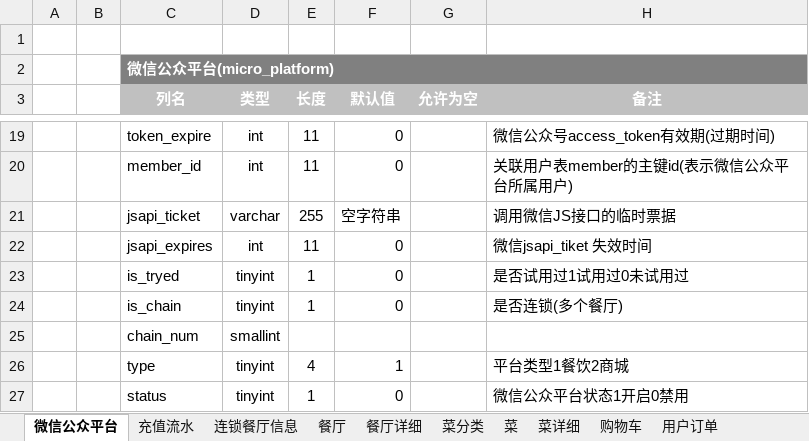
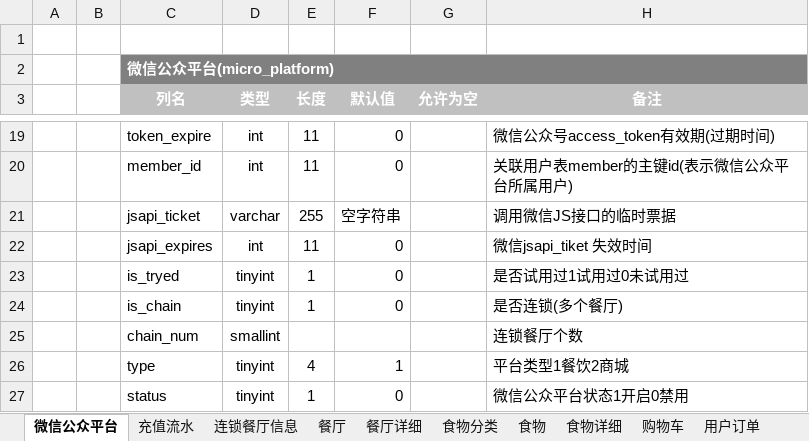
Before and after one commit to tonbochow/weiapp, an Excel workbook: Document/表设计.xlsx, sheet 微信公众平台, drawn as a sheet; only a part is shown, gaps mark what is left out; values as stored, in another font and other column widths than the file's, no borders; the diff names each change by its address in the sheet, - before the commit and + after, or states it on an @@ line.

```diff
--- a/Document/表设计.xlsx (sheet 微信公众平台)
+++ b/Document/表设计.xlsx (sheet 微信公众平台)
-sheet tab: 菜分类
+sheet tab: 食物分类
-sheet tab: 菜
+sheet tab: 食物
-sheet tab: 菜详细
+sheet tab: 食物详细
-H25 (备注): (empty)
+H25 (备注): 连锁餐厅个数
```
Also changed, not shown: sheet 食物分类, sheet 食物.
